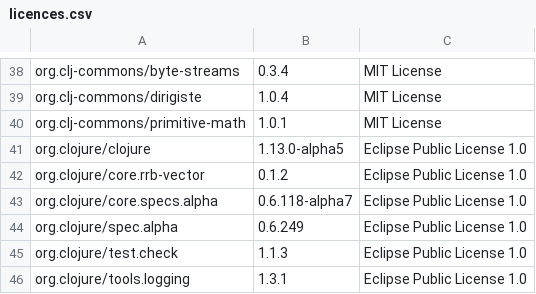
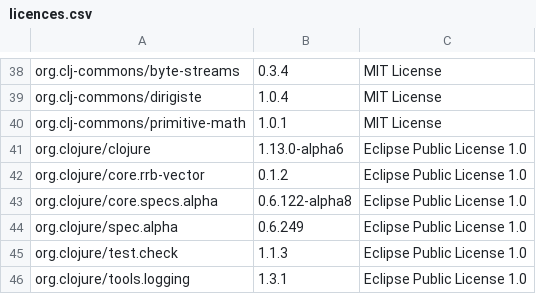
Before and after one commit to piotr-yuxuan/ephemeral-server, a CSV file: doc/licences.csv, drawn as a sheet; only a part is shown, gaps mark what is left out; the diff names each change by its address in the sheet, - before the commit and + after, or states it on an @@ line.

Commit message:
List dependency licences

```diff
--- a/doc/licences.csv
+++ b/doc/licences.csv
-B41: 1.13.0-alpha5
+B41: 1.13.0-alpha6
-B43: 0.6.118-alpha7
+B43: 0.6.122-alpha8
```
